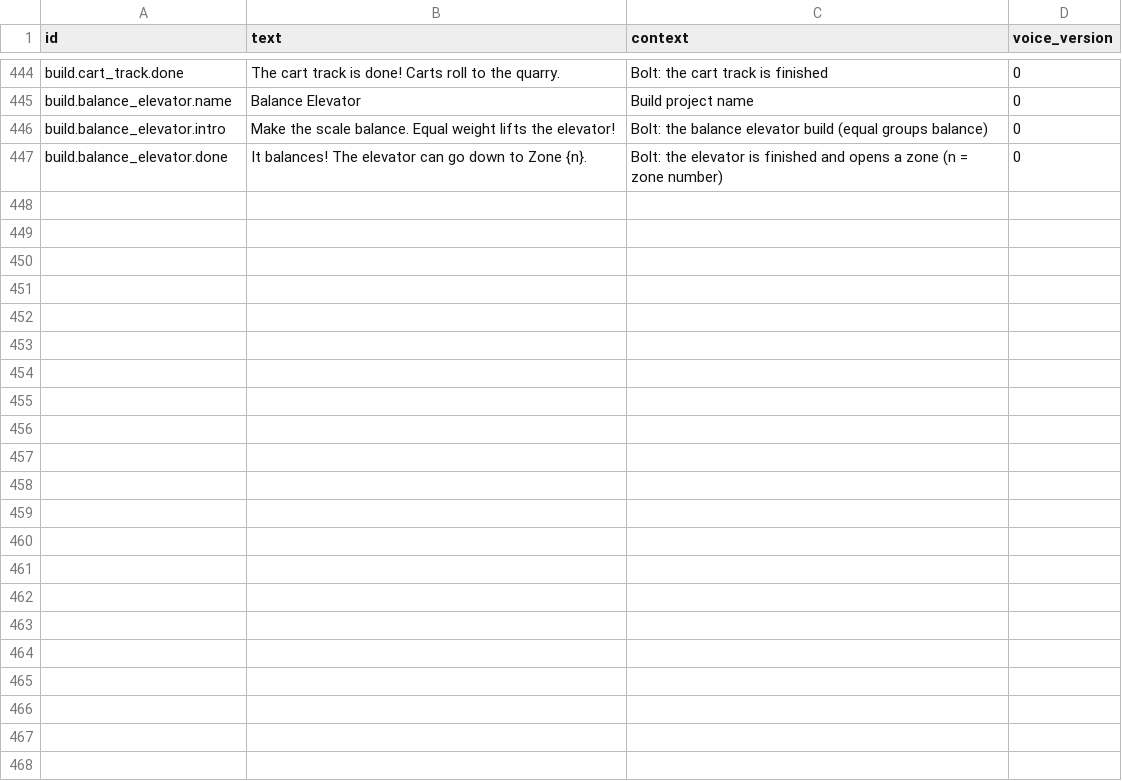
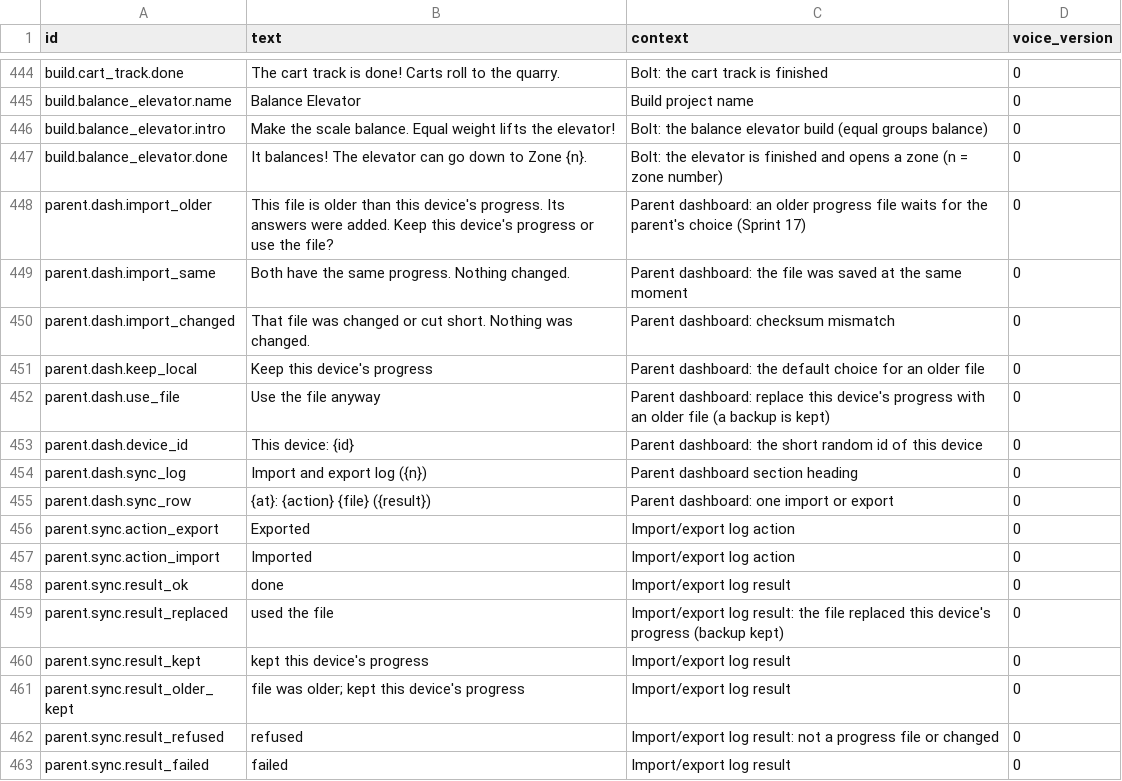
Before and after one commit to SpiroGanas/Gem-Mines-of-Number-Mountain, a CSV file: text/lines.csv, drawn as a sheet; only a part is shown, gaps mark what is left out.

```diff
--- a/text/lines.csv
+++ b/text/lines.csv
@@ -447 +447,17 @@ build.balance_elevator.intro,Make the scale balance. Equal weight lifts the elev
 build.balance_elevator.done,It balances! The elevator can go down to Zone {n}.,Bolt: the elevator is finished and opens a zone (n = zone number),0
+parent.dash.import_older,This file is older than this device's progress. Its answers were added. Keep this device's progress or use the file?,Parent dashboard: an older progress file waits for the parent's choice (Sprint 17),0
+parent.dash.import_same,Both have the same progress. Nothing changed.,Parent dashboard: the file was saved at the same moment,0
+parent.dash.import_changed,That file was changed or cut short. Nothing was changed.,Parent dashboard: checksum mismatch,0
+parent.dash.keep_local,Keep this device's progress,Parent dashboard: the default choice for an older file,0
+parent.dash.use_file,Use the file anyway,Parent dashboard: replace this device's progress with an older file (a backup is kept),0
+parent.dash.device_id,This device: {id},Parent dashboard: the short random id of this device,0
+parent.dash.sync_log,Import and export log ({n}),Parent dashboard section heading,0
+parent.dash.sync_row,{at}: {action} {file} ({result}),Parent dashboard: one import or export,0
+parent.sync.action_export,Exported,Import/export log action,0
+parent.sync.action_import,Imported,Import/export log action,0
+parent.sync.result_ok,done,Import/export log result,0
+parent.sync.result_replaced,used the file,Import/export log result: the file replaced this device's progress (backup kept),0
+parent.sync.result_kept,kept this device's progress,Import/export log result,0
+parent.sync.result_older_kept,file was older; kept this device's progress,Import/export log result,0
+parent.sync.result_refused,refused,Import/export log result: not a progress file or changed,0
+parent.sync.result_failed,failed,Import/export log result,0
```
Also changed, not shown: 12 other files.
